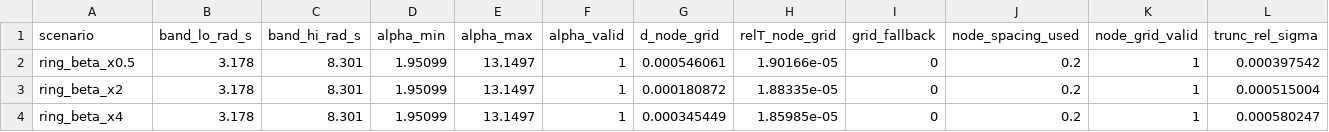
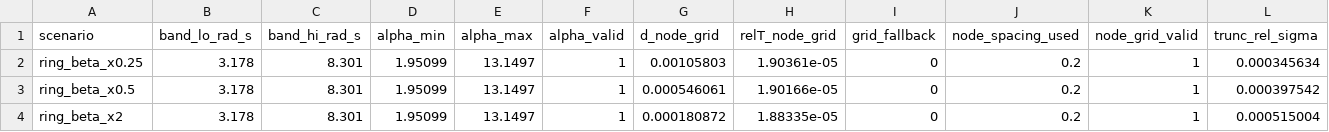
Before and after one commit to AmirDollie/EEE4022S-SHARC-SYSTEM-ID, a CSV file: Inverse Mapping/Parameter Inversion/Results/A1/A1_validity.csv, drawn as a sheet; only a part is shown; the shorter side is filled out with more unchanged rows; rows hold the shown columns only; the diff names each change by its address in the sheet, - before the commit and + after, or states it on an @@ line.

```diff
--- a/Inverse Mapping/Parameter Inversion/Results/A1/A1_validity.csv
+++ b/Inverse Mapping/Parameter Inversion/Results/A1/A1_validity.csv
+row 2: ring_beta_x0.25 | 3.178 | 8.301 | 1.95099 | 13.1497 | 1 | 0.00105803 | 1.90361e-05 | 0 | 0.2 | 1 | 0.000345634
```
Also changed, not shown: Inverse Mapping/Parameter Inversion/Results/A1/A1_equivalent.csv, Inverse Mapping/Parameter Inversion/Results/A1/A1_scenarios.csv, 24 other files.
